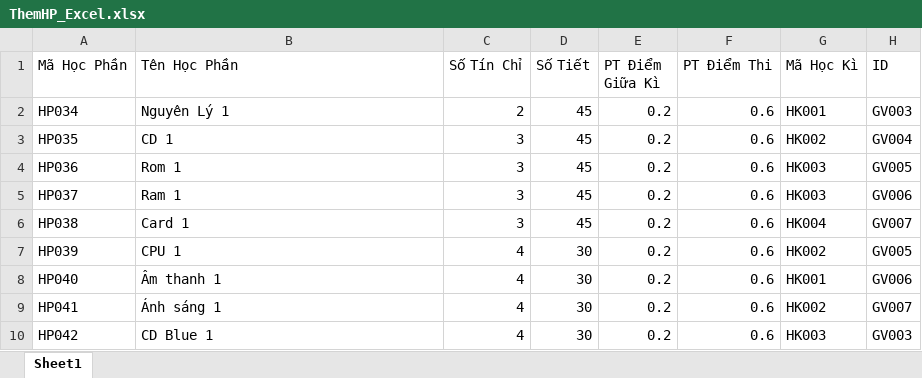
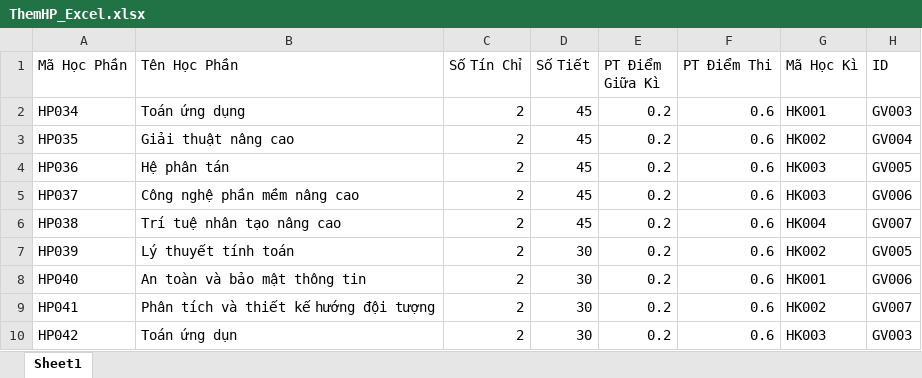
Before and after one commit to TueAnh/QuanLyDiem, an Excel workbook: Clone/QuanLyDiemClone/ThemHP_Excel.xlsx, sheet Sheet1, drawn as a sheet; values as stored, in another font and other column widths than the file's, no borders; the diff names each change by its address in the sheet, - before the commit and + after, or states it on an @@ line.

```diff
--- a/Clone/QuanLyDiemClone/ThemHP_Excel.xlsx (sheet Sheet1)
+++ b/Clone/QuanLyDiemClone/ThemHP_Excel.xlsx (sheet Sheet1)
-B2 (Tên Học Phần): Nguyên Lý 1
+B2 (Tên Học Phần): Toán ứng dụng
-B3 (Tên Học Phần): CD 1
+B3 (Tên Học Phần): Giải thuật nâng cao
-C3:C6 (Số Tín Chỉ): 3
+C3:C6 (Số Tín Chỉ): 2
-B4 (Tên Học Phần): Rom 1
+B4 (Tên Học Phần): Hệ phân tán
-B5 (Tên Học Phần): Ram 1
+B5 (Tên Học Phần): Công nghệ phần mềm nâng cao
-B6 (Tên Học Phần): Card 1
+B6 (Tên Học Phần): Trí tuệ nhân tạo nâng cao
-B7 (Tên Học Phần): CPU 1
+B7 (Tên Học Phần): Lý thuyết tính toán
-C7:C10 (Số Tín Chỉ): 4
+C7:C10 (Số Tín Chỉ): 2
-B8 (Tên Học Phần): Âm thanh 1
+B8 (Tên Học Phần): An toàn và bảo mật thông tin
-B9 (Tên Học Phần): Ánh sáng 1
+B9 (Tên Học Phần): Phân tích và thiết kế hướng đội tượng
-B10 (Tên Học Phần): CD Blue 1
+B10 (Tên Học Phần): Toán ứng dụn
```
Also changed, not shown: 18 other files.
